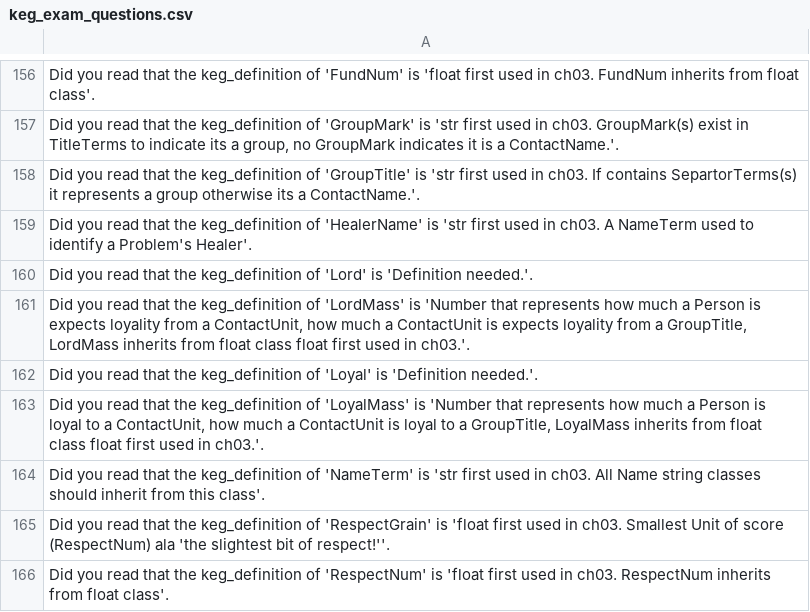
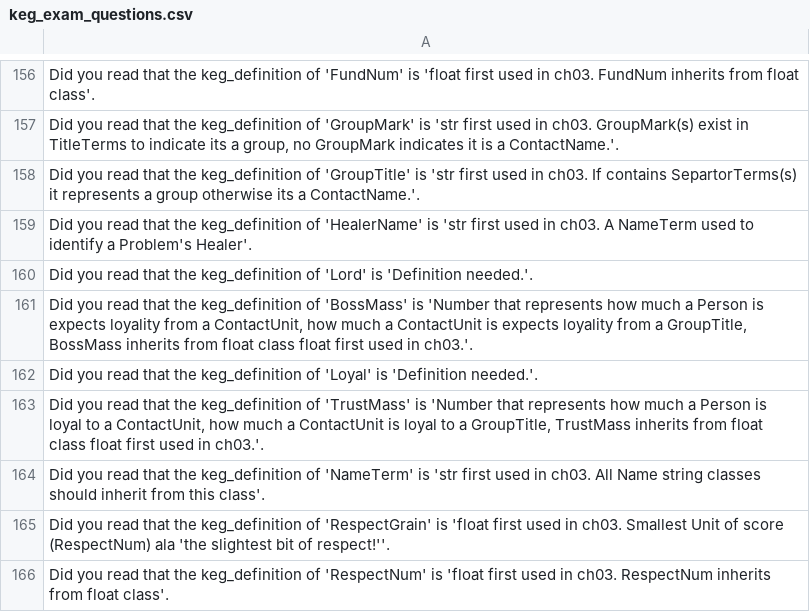
Before and after one commit to jschalk/jaar, a CSV file: src/ch99_glossary/derived/keg_exam_questions.csv, drawn as a sheet; only a part is shown, gaps mark what is left out.

Commit message:
changed "lordMass" to "BossMass" and "LoyalMass" to "TrustMass"

```diff
--- a/src/ch99_glossary/derived/keg_exam_questions.csv
+++ b/src/ch99_glossary/derived/keg_exam_questions.csv
@@ -160,5 +160,5 @@ Did you read that the keg_definition of 'HealerName' is 'str first used in ch03.
 Did you read that the keg_definition of 'Lord' is 'Definition needed.'.
-"Did you read that the keg_definition of 'LordMass' is 'Number that represents how much a Person is expects loyality from a ContactUnit, how much a ContactUnit is expects loyality from a GroupTitle, LordMass inherits from float class float first used in ch03.'."
+"Did you read that the keg_definition of 'BossMass' is 'Number that represents how much a Person is expects loyality from a ContactUnit, how much a ContactUnit is expects loyality from a GroupTitle, BossMass inherits from float class float first used in ch03.'."
 Did you read that the keg_definition of 'Loyal' is 'Definition needed.'.
-"Did you read that the keg_definition of 'LoyalMass' is 'Number that represents how much a Person is loyal to a ContactUnit, how much a ContactUnit is loyal to a GroupTitle, LoyalMass inherits from float class float first used in ch03.'."
+"Did you read that the keg_definition of 'TrustMass' is 'Number that represents how much a Person is loyal to a ContactUnit, how much a ContactUnit is loyal to a GroupTitle, TrustMass inherits from float class float first used in ch03.'."
 Did you read that the keg_definition of 'NameTerm' is 'str first used in ch03. All Name string classes should inherit from this class'.
```
Also changed, not shown: 20 other files.
